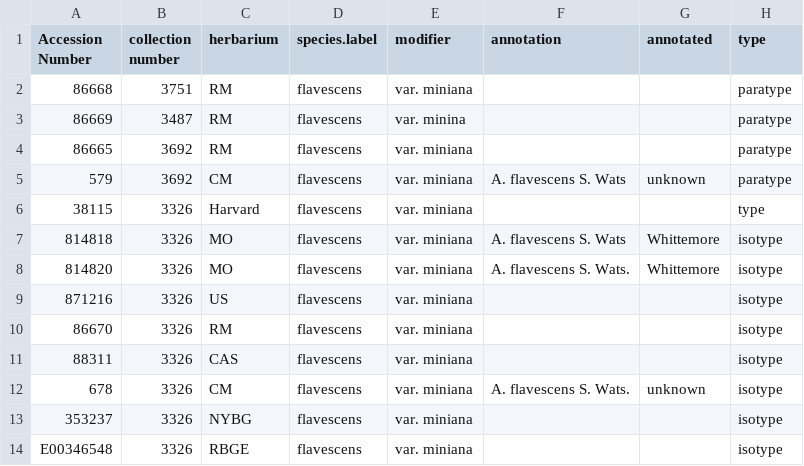
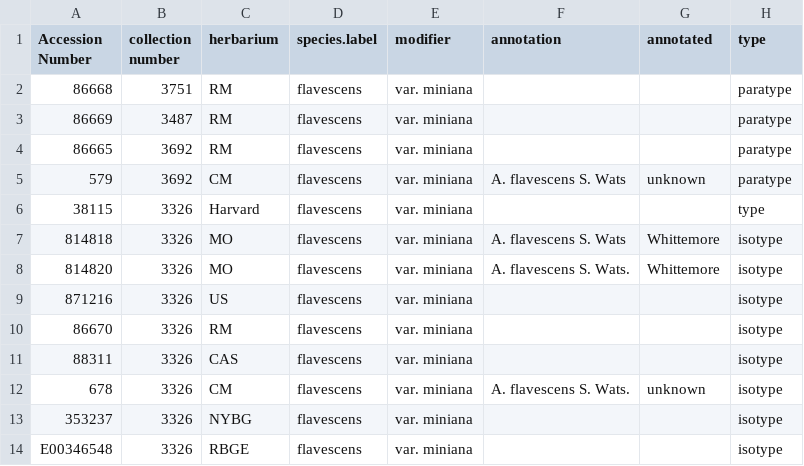
Before and after one commit to jgroh/mosaic, a CSV file: data/miniana.csv, drawn as a sheet; only a part is shown; the diff names each change by its address in the sheet, - before the commit and + after, or states it on an @@ line.

```diff
--- a/data/miniana.csv
+++ b/data/miniana.csv
-E3 (modifier): var. minina
+E3 (modifier): var. miniana
```
Also changed, not shown: 44 other files.
